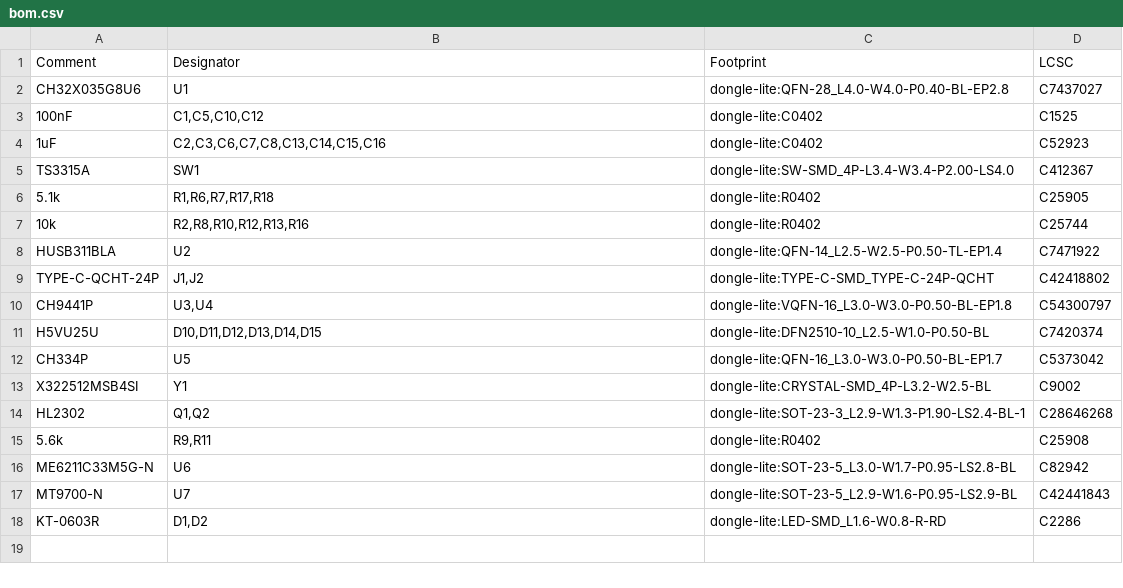
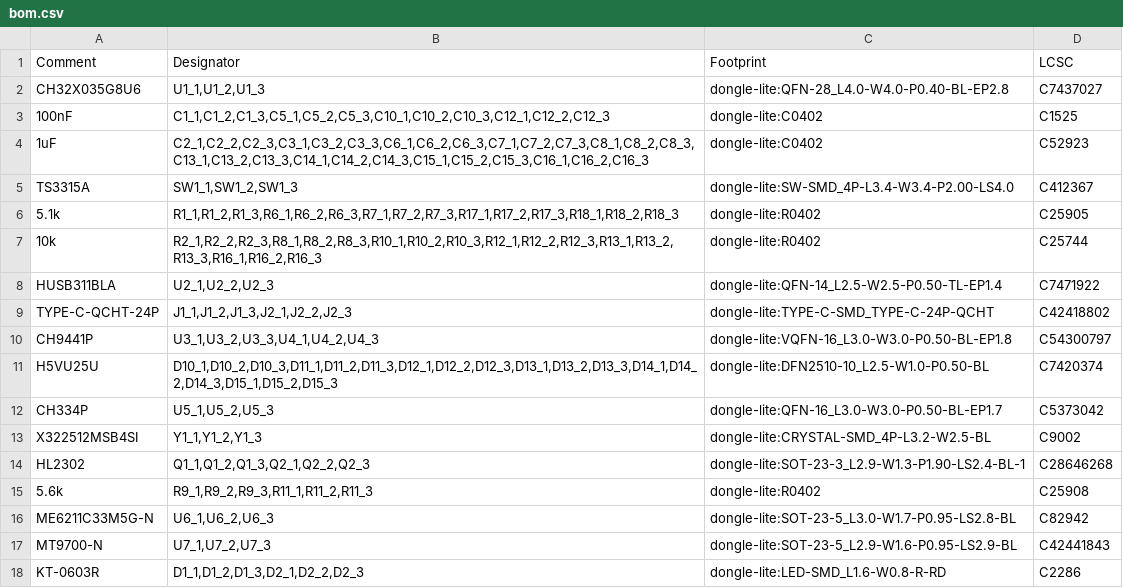
Before and after one commit to fcjr/restorekit, a CSV file: hardware/dongle-pro-v2/panel/mfg-jlcpcb/bom.csv, drawn as a sheet.

Commit message:
Add pin-1 marks for the ESD arrays and unique designators on the panel
Every IC and ESD array now has a pin-1 dot and both LEDs a cathode bar; the two dots that sat on vias are moved. The panel's BOM and placement file number each board's parts (C1_1, C1_2, C1_3) so no designator repeats. Single-board and panel fab files are regenerated.

```diff
--- a/hardware/dongle-pro-v2/panel/mfg-jlcpcb/bom.csv
+++ b/hardware/dongle-pro-v2/panel/mfg-jlcpcb/bom.csv
@@ -1,18 +1,18 @@
 Comment,Designator,Footprint,LCSC
-CH32X035G8U6,U1,dongle-lite:QFN-28_L4.0-W4.0-P0.40-BL-EP2.8,C7437027
-100nF,"C1,C5,C10,C12",dongle-lite:C0402,C1525
-1uF,"C2,C3,C6,C7,C8,C13,C14,C15,C16",dongle-lite:C0402,C52923
-TS3315A,SW1,dongle-lite:SW-SMD_4P-L3.4-W3.4-P2.00-LS4.0,C412367
-5.1k,"R1,R6,R7,R17,R18",dongle-lite:R0402,C25905
-10k,"R2,R8,R10,R12,R13,R16",dongle-lite:R0402,C25744
-HUSB311BLA,U2,dongle-lite:QFN-14_L2.5-W2.5-P0.50-TL-EP1.4,C7471922
-TYPE-C-QCHT-24P,"J1,J2",dongle-lite:TYPE-C-SMD_TYPE-C-24P-QCHT,C42418802
-CH9441P,"U3,U4",dongle-lite:VQFN-16_L3.0-W3.0-P0.50-BL-EP1.8,C54300797
-H5VU25U,"D10,D11,D12,D13,D14,D15",dongle-lite:DFN2510-10_L2.5-W1.0-P0.50-BL,C7420374
-CH334P,U5,dongle-lite:QFN-16_L3.0-W3.0-P0.50-BL-EP1.7,C5373042
-X322512MSB4SI,Y1,dongle-lite:CRYSTAL-SMD_4P-L3.2-W2.5-BL,C9002
-HL2302,"Q1,Q2",dongle-lite:SOT-23-3_L2.9-W1.3-P1.90-LS2.4-BL-1,C28646268
-5.6k,"R9,R11",dongle-lite:R0402,C25908
-ME6211C33M5G-N,U6,dongle-lite:SOT-23-5_L3.0-W1.7-P0.95-LS2.8-BL,C82942
-MT9700-N,U7,dongle-lite:SOT-23-5_L2.9-W1.6-P0.95-LS2.9-BL,C42441843
-KT-0603R,"D1,D2",dongle-lite:LED-SMD_L1.6-W0.8-R-RD,C2286
+CH32X035G8U6,"U1_1,U1_2,U1_3",dongle-lite:QFN-28_L4.0-W4.0-P0.40-BL-EP2.8,C7437027
+100nF,"C1_1,C1_2,C1_3,C5_1,C5_2,C5_3,C10_1,C10_2,C10_3,C12_1,C12_2,C12_3",dongle-lite:C0402,C1525
+1uF,"C2_1,C2_2,C2_3,C3_1,C3_2,C3_3,C6_1,C6_2,C6_3,C7_1,C7_2,C7_3,C8_1,C8_2,C8_3,C13_1,C13_2,C13_3,C14_1,C14_2,C14_3,C15_1,C15_2,C15_3,C16_1,C16_2,C16_3",dongle-lite:C0402,C52923
+TS3315A,"SW1_1,SW1_2,SW1_3",dongle-lite:SW-SMD_4P-L3.4-W3.4-P2.00-LS4.0,C412367
+5.1k,"R1_1,R1_2,R1_3,R6_1,R6_2,R6_3,R7_1,R7_2,R7_3,R17_1,R17_2,R17_3,R18_1,R18_2,R18_3",dongle-lite:R0402,C25905
+10k,"R2_1,R2_2,R2_3,R8_1,R8_2,R8_3,R10_1,R10_2,R10_3,R12_1,R12_2,R12_3,R13_1,R13_2,R13_3,R16_1,R16_2,R16_3",dongle-lite:R0402,C25744
+HUSB311BLA,"U2_1,U2_2,U2_3",dongle-lite:QFN-14_L2.5-W2.5-P0.50-TL-EP1.4,C7471922
+TYPE-C-QCHT-24P,"J1_1,J1_2,J1_3,J2_1,J2_2,J2_3",dongle-lite:TYPE-C-SMD_TYPE-C-24P-QCHT,C42418802
+CH9441P,"U3_1,U3_2,U3_3,U4_1,U4_2,U4_3",dongle-lite:VQFN-16_L3.0-W3.0-P0.50-BL-EP1.8,C54300797
+H5VU25U,"D10_1,D10_2,D10_3,D11_1,D11_2,D11_3,D12_1,D12_2,D12_3,D13_1,D13_2,D13_3,D14_1,D14_2,D14_3,D15_1,D15_2,D15_3",dongle-lite:DFN2510-10_L2.5-W1.0-P0.50-BL,C7420374
+CH334P,"U5_1,U5_2,U5_3",dongle-lite:QFN-16_L3.0-W3.0-P0.50-BL-EP1.7,C5373042
+X322512MSB4SI,"Y1_1,Y1_2,Y1_3",dongle-lite:CRYSTAL-SMD_4P-L3.2-W2.5-BL,C9002
+HL2302,"Q1_1,Q1_2,Q1_3,Q2_1,Q2_2,Q2_3",dongle-lite:SOT-23-3_L2.9-W1.3-P1.90-LS2.4-BL-1,C28646268
+5.6k,"R9_1,R9_2,R9_3,R11_1,R11_2,R11_3",dongle-lite:R0402,C25908
+ME6211C33M5G-N,"U6_1,U6_2,U6_3",dongle-lite:SOT-23-5_L3.0-W1.7-P0.95-LS2.8-BL,C82942
+MT9700-N,"U7_1,U7_2,U7_3",dongle-lite:SOT-23-5_L2.9-W1.6-P0.95-LS2.9-BL,C42441843
+KT-0603R,"D1_1,D1_2,D1_3,D2_1,D2_2,D2_3",dongle-lite:LED-SMD_L1.6-W0.8-R-RD,C2286
```
Also changed, not shown: hardware/dongle-pro-v2/panel/mfg-jlcpcb/pos.csv, 47 other files.
